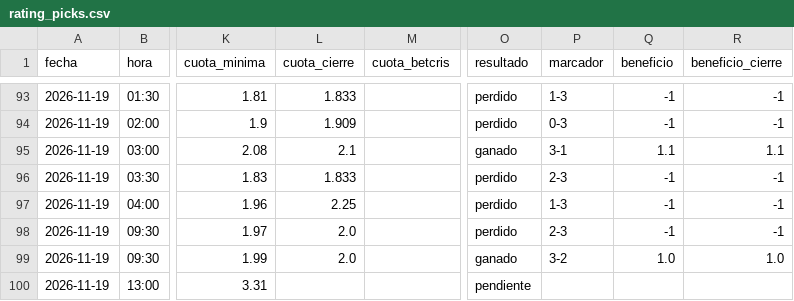
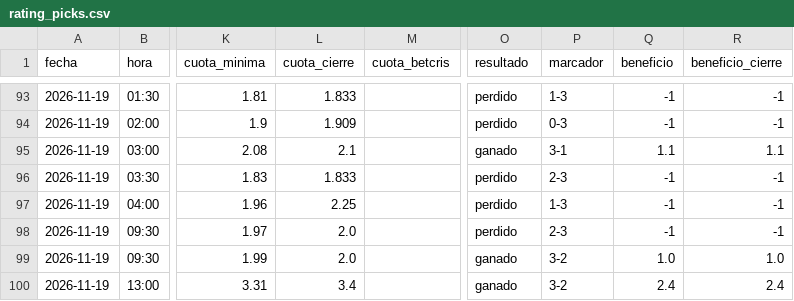
Before and after one commit to manuvaldespartera3-netizen/tt-multiliga, a CSV file: seguimiento/rating_picks.csv, drawn as a sheet; only a part is shown, gaps mark what is left out; the diff names each change by its address in the sheet, - before the commit and + after, or states it on an @@ line.

Commit message:
Rating Liga Pro en vivo

```diff
--- a/seguimiento/rating_picks.csv
+++ b/seguimiento/rating_picks.csv
-L100 (cuota_cierre): (empty)
+L100 (cuota_cierre): 3.4
-O100 (resultado): pendiente
+O100 (resultado): ganado
-P100 (marcador): (empty)
+P100 (marcador): 3-2
-Q100 (beneficio): (empty)
+Q100 (beneficio): 2.4
-R100 (beneficio_cierre): (empty)
+R100 (beneficio_cierre): 2.4
```
Also changed, not shown: 1 other file.
